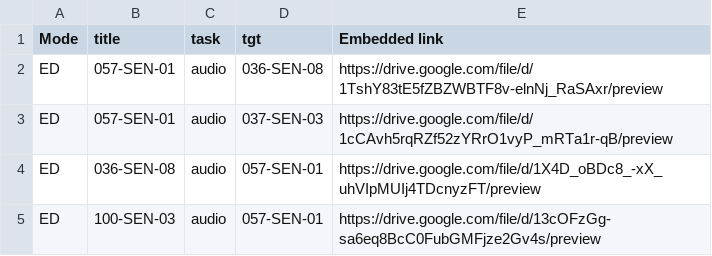
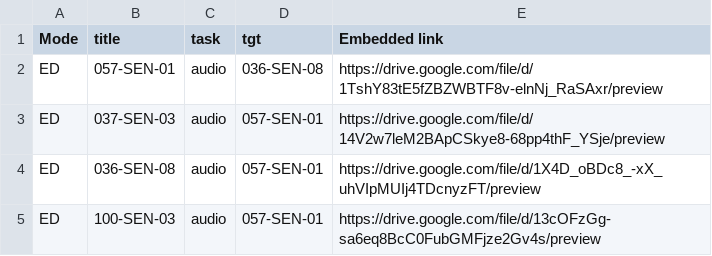
Before and after one commit to chacorp/userstudy2, a CSV file: videos1.csv, drawn as a sheet; only a part is shown.

```diff
--- a/videos1.csv
+++ b/videos1.csv
@@ -2,3 +2,3 @@ Mode,title,task,tgt,Embedded link
 ED,057-SEN-01,audio,036-SEN-08,https://drive.google.com/file/d/1TshY83tE5fZBZWBTF8v-elnNj_RaSAxr/preview
-ED,057-SEN-01,audio,037-SEN-03,https://drive.google.com/file/d/1cCAvh5rqRZf52zYRrO1vyP_mRTa1r-qB/preview
+ED,037-SEN-03,audio,057-SEN-01,https://drive.google.com/file/d/14V2w7leM2BApCSkye8-68pp4thF_YSje/preview
 ED,036-SEN-08,audio,057-SEN-01,https://drive.google.com/file/d/1X4D_oBDc8_-xX_uhVIpMUIj4TDcnyzFT/preview
```
Also changed, not shown: 1 other file.
